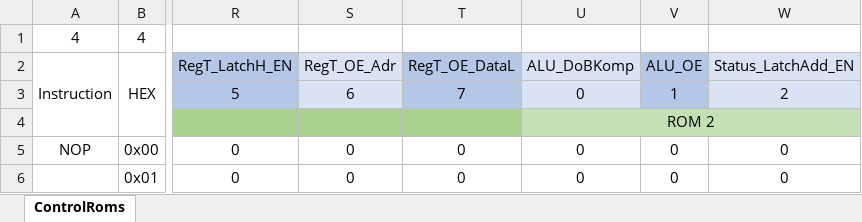
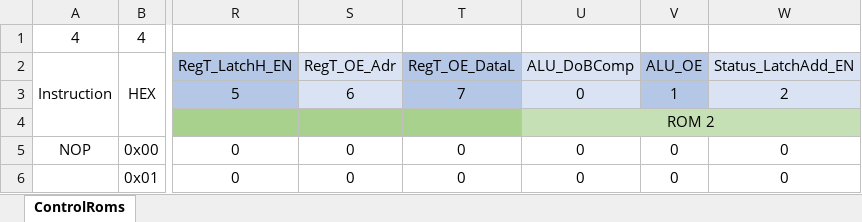
Before and after one commit to TheSchilk/psMCU, an Excel workbook: ROMGeneration/MicroCodeRoms.xlsx, sheet ControlRoms, drawn as a sheet; only a part is shown, gaps mark what is left out; values as stored, in another font and other column widths than the file's, no borders; conditional formats not drawn; the diff names each change by its address in the sheet, - before the commit and + after, or states it on an @@ line.

```diff
--- a/ROMGeneration/MicroCodeRoms.xlsx (sheet ControlRoms)
+++ b/ROMGeneration/MicroCodeRoms.xlsx (sheet ControlRoms)
-U2: ALU_DoBKomp
+U2: ALU_DoBComp
```
Also changed, not shown: Doc/InstructionSet.xlsx, 53 other files.
